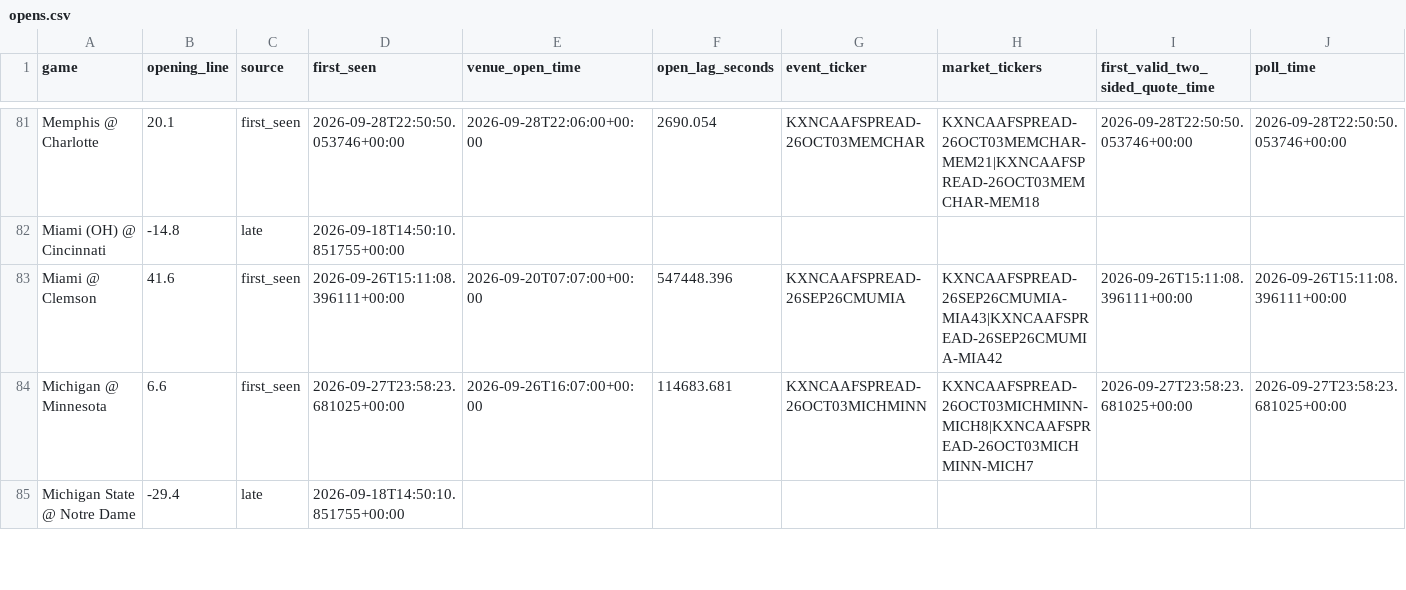
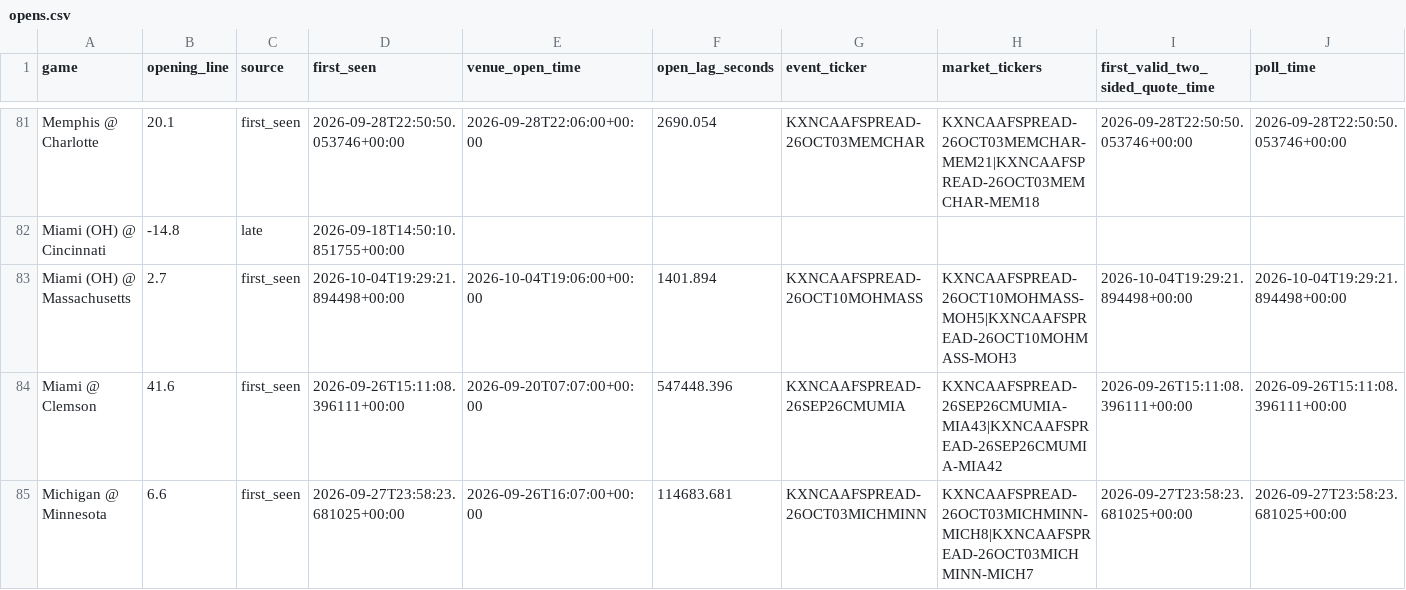
Before and after one commit to oaighew-ai/Routine-, a CSV file: data/opens.csv, drawn as a sheet; only a part is shown, gaps mark what is left out; the shorter side is filled out with more unchanged rows; rows hold the shown columns only; the diff names each change by its address in the sheet, - before the commit and + after, or states it on an @@ line.

```diff
--- a/data/opens.csv
+++ b/data/opens.csv
+row 83: Miami (OH) @ Massachusetts | 2.7 | first_seen | 2026-10-04T19:29:21.894498+00:00 | 2026-10-04T19:06:00+00:00 | 1401.894 | KXNCAAFSPREAD-26OCT10MOHMASS | KXNCAAFSPREAD-26OCT10MOHMASS-MOH5|KXNCAAFSPREAD-26OCT10MOHMASS-MOH3 | 2026-10-04T19:29:21.894498+00:00 | 2026-10-04T19:29:21.894498+00:00
```
Also changed, not shown: 4 other files.
